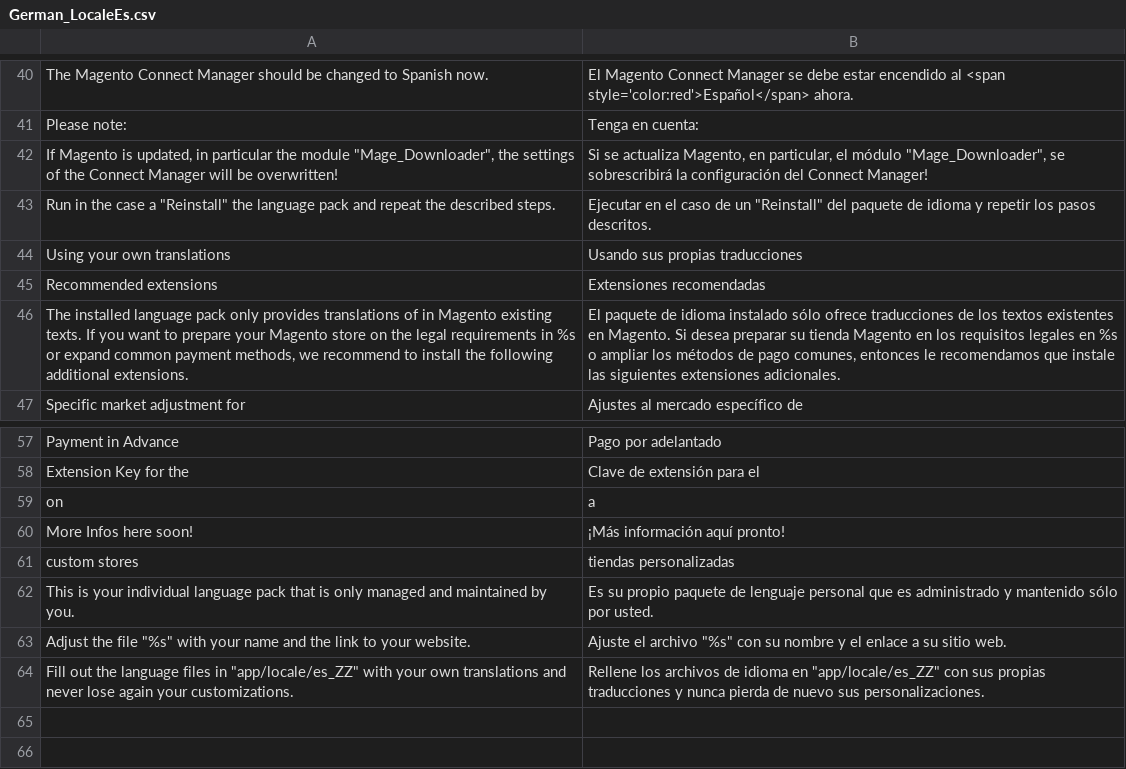
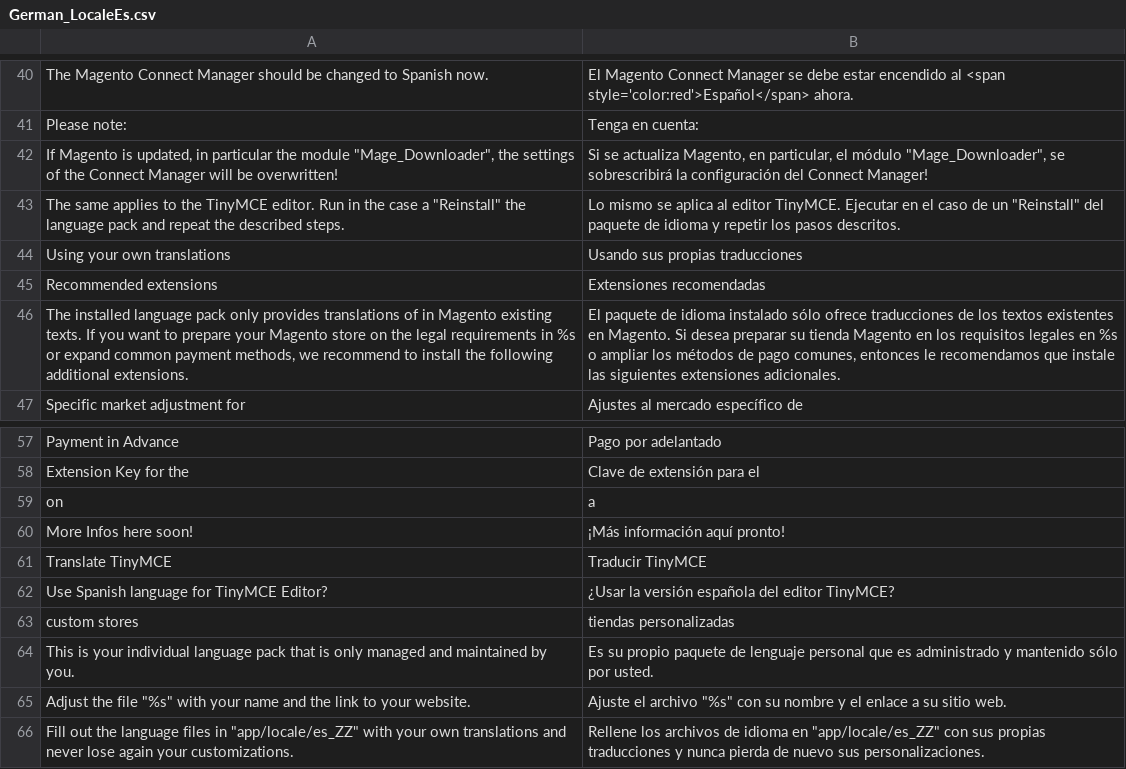
Before and after one commit to MaWoScha/German_LocalePack_es_ES_, a CSV file: app/locale/es_ES/German_LocaleEs.csv, drawn as a sheet; only a part is shown, gaps mark what is left out.

```diff
--- a/app/locale/es_ES/German_LocaleEs.csv
+++ b/app/locale/es_ES/German_LocaleEs.csv
@@ -42,3 +42,3 @@
 "If Magento is updated, in particular the module ""Mage_Downloader"", the settings of the Connect Manager will be overwritten!","Si se actualiza Magento, en particular, el módulo ""Mage_Downloader"", se sobrescribirá la configuración del Connect Manager!"
-"Run in the case a ""Reinstall"" the language pack and repeat the described steps.","Ejecutar en el caso de un ""Reinstall"" del paquete de idioma y repetir los pasos descritos."
+"The same applies to the TinyMCE editor. Run in the case a ""Reinstall"" the language pack and repeat the described steps.","Lo mismo se aplica al editor TinyMCE. Ejecutar en el caso de un ""Reinstall"" del paquete de idioma y repetir los pasos descritos."
 "Using your own translations","Usando sus propias traducciones"
@@ -60,2 +60,4 @@
 "More Infos here soon!","¡Más información aquí pronto!"
+"Translate TinyMCE","Traducir TinyMCE"
+"Use Spanish language for TinyMCE Editor?","¿Usar la versión española del editor TinyMCE?"
 "custom stores","tiendas personalizadas"
```
Also changed, not shown: app/locale/de_DE/German_LocaleEs.csv, app/locale/en_US/German_LocaleEs.csv, 28 other files.
